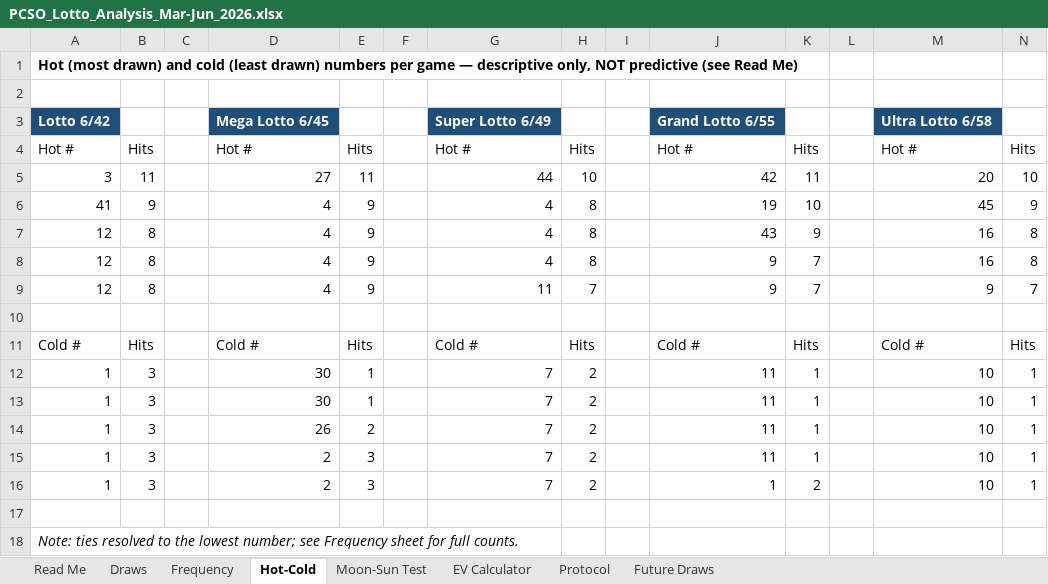
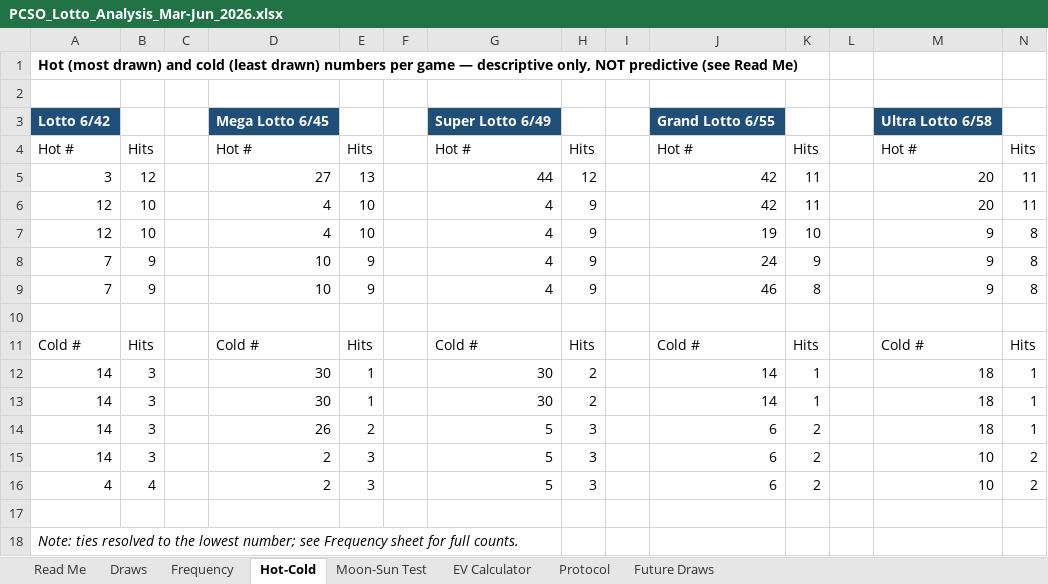
Before and after one commit to lantisprime/structure-discovery-lab, an Excel workbook: PCSO_Lotto_Analysis_Mar-Jun_2026.xlsx, sheet Hot-Cold, drawn as a sheet; values as stored, in another font and other column widths than the file's, no borders; removed rows and columns are numbered as before the commit, all else as after; the diff names each change by its address in the sheet, - before the commit and + after, or states it on an @@ line.

```diff
--- a/PCSO_Lotto_Analysis_Mar-Jun_2026.xlsx (sheet Hot-Cold)
+++ b/PCSO_Lotto_Analysis_Mar-Jun_2026.xlsx (sheet Hot-Cold)
-B5: 11
+B5: 12
-E5: 11
+E5: 13
-H5: 10
+H5: 12
-N5: 10
+N5: 11
-row 6: 41 | 9 |  | 4 | 9 |  | 4 | 8 |  | 19 | 10 |  | 45 | 9
-B6:B7: 8
+B6:B7: 10
-E6:E7: 9
+E6:E7: 10
-H6:H7: 8
+H6:H7: 9
-J6: 43
+J6: 42
-K6: 9
+K6: 11
-M6: 16
+M6: 20
-N6: 8
+N6: 11
-J7: 9
+J7: 19
-K7: 7
+K7: 10
-M7: 16
+M7: 9
-row 9: 12 | 8 |  | 4 | 9 |  | 11 | 7 |  | 9 | 7 |  | 9 | 7
+row 8: 7 | 9 |  | 10 | 9 |  | 4 | 9 |  | 24 | 9 |  | 9 | 8
+row 9: 7 | 9 |  | 10 | 9 |  | 4 | 9 |  | 46 | 8 |  | 9 | 8
-A12:A13: 1
+A12:A13: 14
-G12:G13: 7
+G12:G13: 30
-J12:J13: 11
+J12:J13: 14
-M12:M13: 10
+M12:M13: 18
-row 14: 1 | 3 |  | 26 | 2 |  | 7 | 2 |  | 11 | 1 |  | 10 | 1
-row 15: 1 | 3 |  | 2 | 3 |  | 7 | 2 |  | 11 | 1 |  | 10 | 1
-row 16: 1 | 3 |  | 2 | 3 |  | 7 | 2 |  | 1 | 2 |  | 10 | 1
+row 14: 14 | 3 |  | 26 | 2 |  | 5 | 3 |  | 6 | 2 |  | 18 | 1
+row 15: 14 | 3 |  | 2 | 3 |  | 5 | 3 |  | 6 | 2 |  | 10 | 2
+row 16: 4 | 4 |  | 2 | 3 |  | 5 | 3 |  | 6 | 2 |  | 10 | 2
```
Also changed, not shown: sheet Moon-Sun Test, sheet Draws, sheet Frequency, sheet Protocol, formulas that keep their value, hidden cells, 7 other files.
